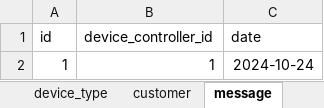
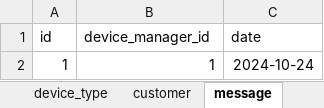
Before and after one commit to JochemGrootherder/educom-ecopowrrr, an Excel workbook: diagrams/ERD/educom-ecopowrrr.xlsx, sheet message, drawn as a sheet; values as stored, in another font and other column widths than the file's, no borders; charts and pictures not drawn; the diff names each change by its address in the sheet, - before the commit and + after, or states it on an @@ line.

```diff
--- a/diagrams/ERD/educom-ecopowrrr.xlsx (sheet message)
+++ b/diagrams/ERD/educom-ecopowrrr.xlsx (sheet message)
-B1: device_controller_id
+B1: device_manager_id
```
Also changed, not shown: sheet device_manager, sheet customer, sheet device, other sheet tabs, charts or pictures.
